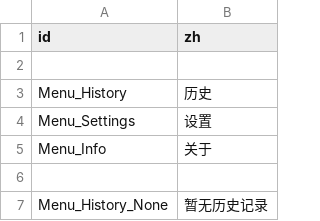
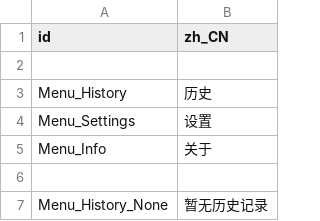
Before and after one commit to cfrank114/RandomStuPicker, a CSV file: locales/zh_CN.csv, drawn as a sheet; only a part is shown.

```diff
--- a/locales/zh_CN.csv
+++ b/locales/zh_CN.csv
@@ -1,2 +1,2 @@
-id,zh
+id,zh_CN
 
```
Also changed, not shown: locales/de_DE.csv, locales/en_US.csv, 34 other files.
